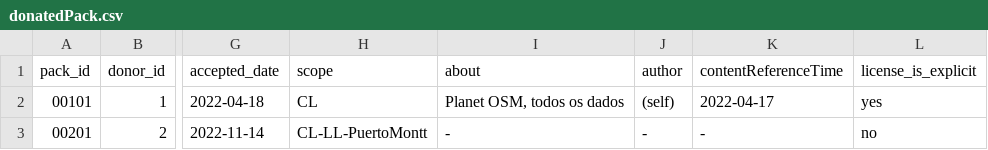
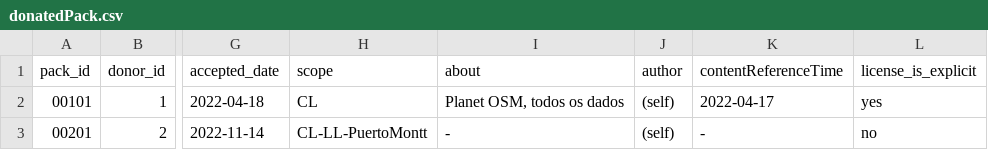
Before and after one commit to digital-guard/preserv-CL, a CSV file: data/donatedPack.csv, drawn as a sheet; only a part is shown, gaps mark what is left out; the diff names each change by its address in the sheet, - before the commit and + after, or states it on an @@ line.

Commit message:
Update donatedPack.csv

```diff
--- a/data/donatedPack.csv
+++ b/data/donatedPack.csv
-J3 (author): -
+J3 (author): (self)
```
